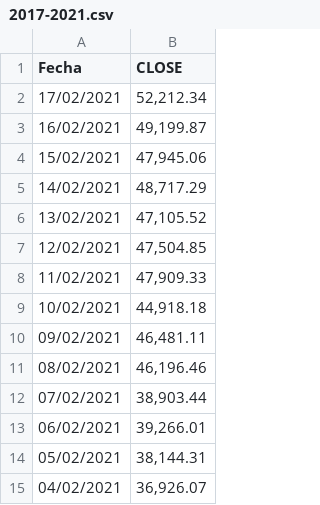
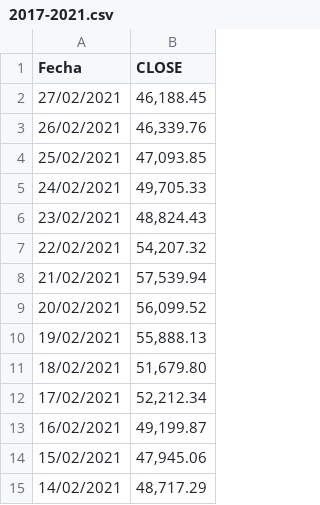
Before and after one commit to wassengard/PRONOSTICOS-BITCOIN, a CSV file: 2017-2021.csv, drawn as a sheet; only a part is shown; the shorter side is filled out with more unchanged rows; the diff names each change by its address in the sheet, - before the commit and + after, or states it on an @@ line.

Commit message:
Update 2017-2021.csv

```diff
--- a/2017-2021.csv
+++ b/2017-2021.csv
+row 2: 27/02/2021 | 46,188.45
+row 3: 26/02/2021 | 46,339.76
+row 4: 25/02/2021 | 47,093.85
+row 5: 24/02/2021 | 49,705.33
+row 6: 23/02/2021 | 48,824.43
+row 7: 22/02/2021 | 54,207.32
+row 8: 21/02/2021 | 57,539.94
+row 9: 20/02/2021 | 56,099.52
+row 10: 19/02/2021 | 55,888.13
+row 11: 18/02/2021 | 51,679.80
```
